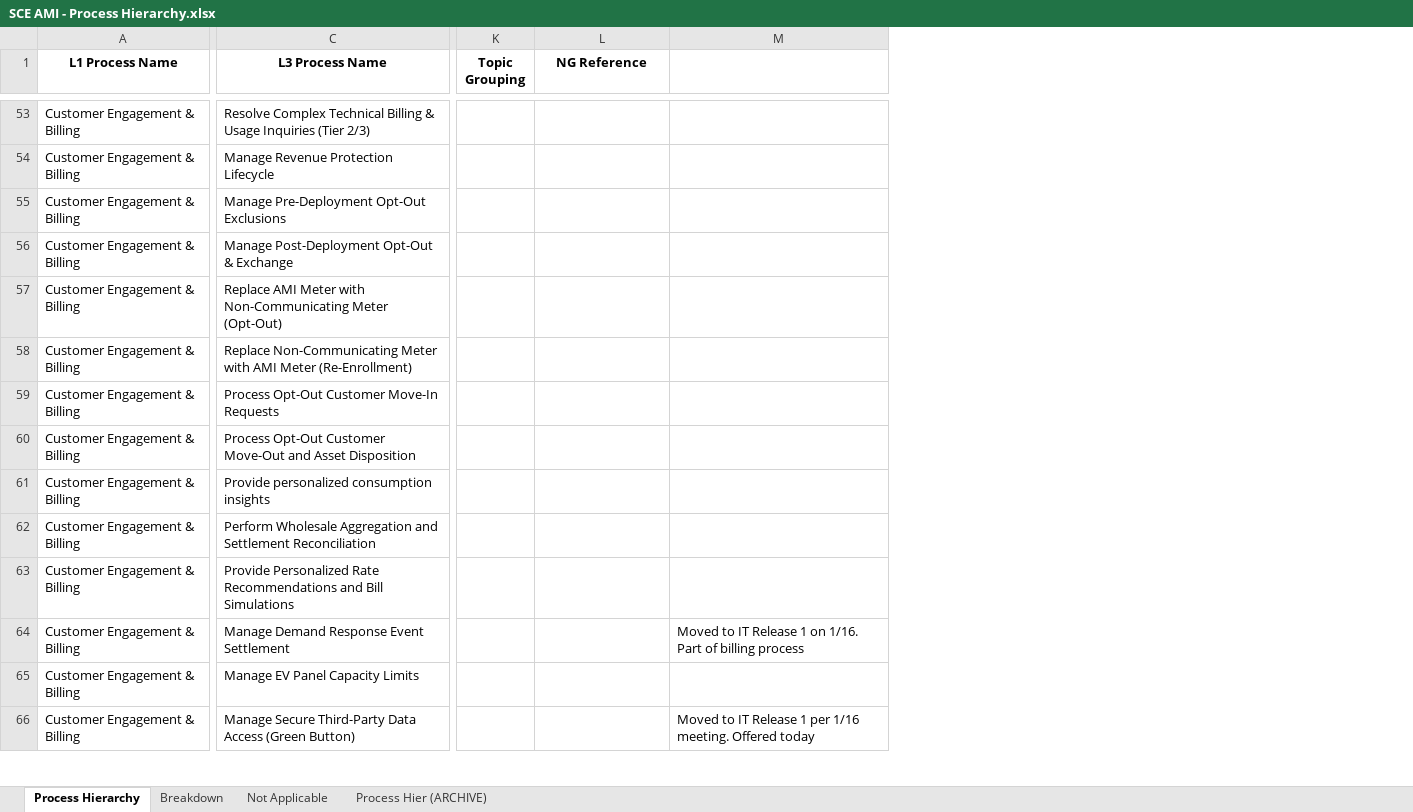
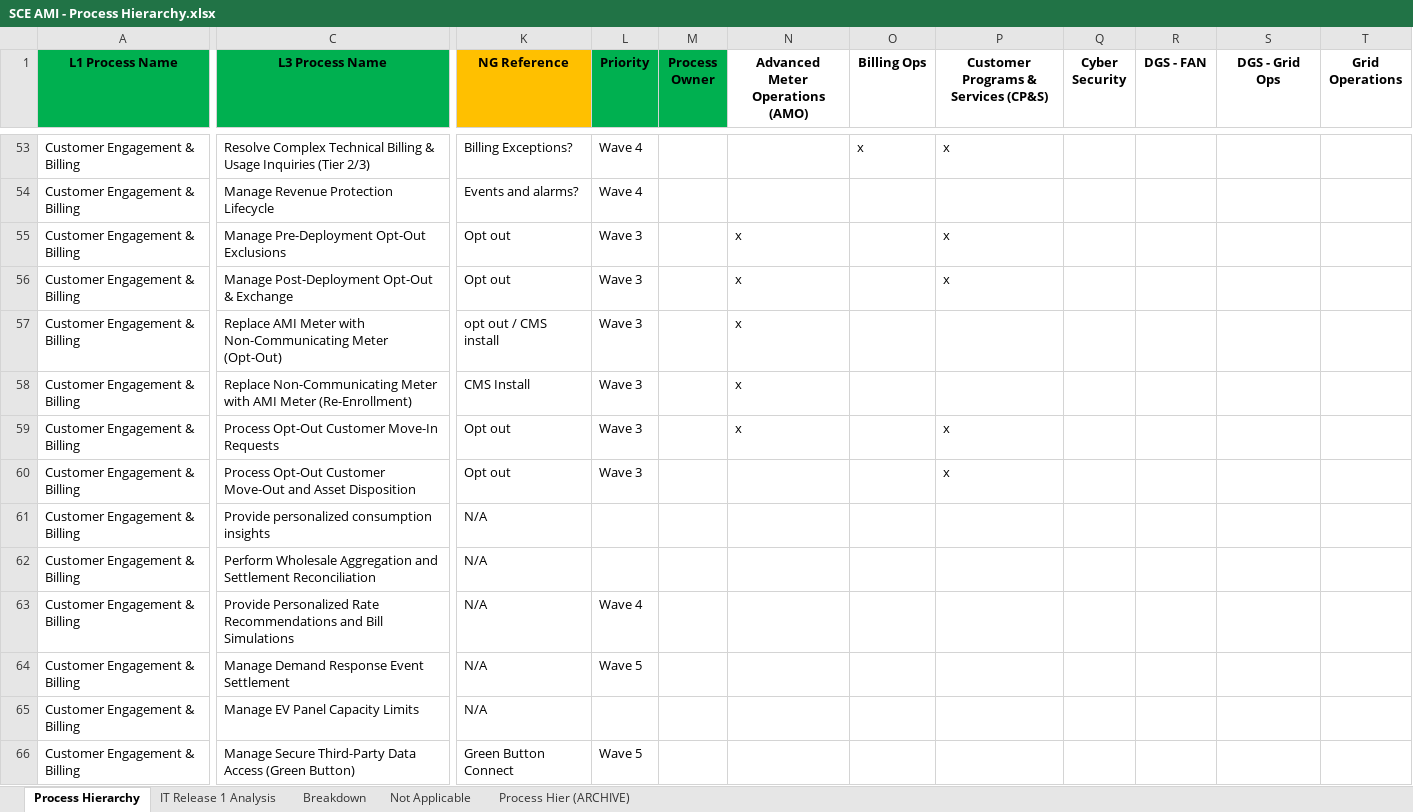
Before and after one commit to anthonycalabro1/AMIhierarchy3, an Excel workbook: SCE AMI - Process Hierarchy.xlsx, sheet Process Hierarchy, drawn as a sheet; only a part is shown, gaps mark what is left out; values as stored, in another font and other column widths than the file's, no borders; removed rows and columns are numbered as before the commit, all else as after; the diff covers the shown part only; the diff names each change by its address in the sheet, - before the commit and + after, or states it on an @@ line.

Commit message:
Enhance filtering capabilities in process hierarchy
- Introduced new filters for Wave and Department in app.js, allowing users to refine process views based on these criteria.
- Updated filter logic to accommodate the new filters, ensuring seamless integration with existing IT Release and Use Case filters.
- Enhanced dropdowns in index.html for Wave and Department selection, improving user experience and accessibility.
- Modified data handling in convert_excel_to_json.py and export_to_excel.js to support new attributes for Wave and Department, ensuring consistency across data sources.
- Updated hierarchy-data.json and search-index.json to include Wave and Department information for various processes, enriching the data model.

```diff
--- a/SCE AMI - Process Hierarchy.xlsx (sheet Process Hierarchy)
+++ b/SCE AMI - Process Hierarchy.xlsx (sheet Process Hierarchy)
+sheet tab: IT Release 1 Analysis
-column K (Topic Grouping), empty
-column M, rows 64-66: Moved to IT Release 1 on 1/16. Part of billing process |  | Moved to IT Release 1 per 1/16 meeting. Offered today
+column L (Priority), rows 53-66: Wave 4 | Wave 4 | Wave 3 | Wave 3 | Wave 3 | Wave 3 | Wave 3 | Wave 3 |  |  | Wave 4 | Wave 5 |  | Wave 5
+column M (Process Owner), empty
+column N (Advanced Meter Operations (AMO)), rows 55-59: all x
+column O (Billing Ops), row 53: x
+column P, row 1: Customer Programs & Services (CP&S); rows 53-60: x |  | x | x |  |  | x | x
+column Q (Cyber Security), empty
+column R (DGS - FAN), empty
+column S (DGS - Grid Ops), empty
+column T (Grid Operations), empty
-A1:C1 fill: none
+A1:C1 fill: #00B050
-K1 fill: none
+K1 fill: #FFC000
-K53 (NG Reference): (empty)
+K53 (NG Reference): Billing Exceptions?
-K54 (NG Reference): (empty)
+K54 (NG Reference): Events and alarms?
-K55:K56 (NG Reference): (empty)
+K55:K56 (NG Reference): Opt out
-K57 (NG Reference): (empty)
+K57 (NG Reference): opt out / CMS install
-K58 (NG Reference): (empty)
+K58 (NG Reference): CMS Install
-K59:K60 (NG Reference): (empty)
+K59:K60 (NG Reference): Opt out
-K61:K65 (NG Reference): (empty)
+K61:K65 (NG Reference): N/A
-K66 (NG Reference): (empty)
+K66 (NG Reference): Green Button Connect
```
Also changed, not shown: 6 added columns, 88 edited cells and cell formats elsewhere in this sheet, 9 other files.
